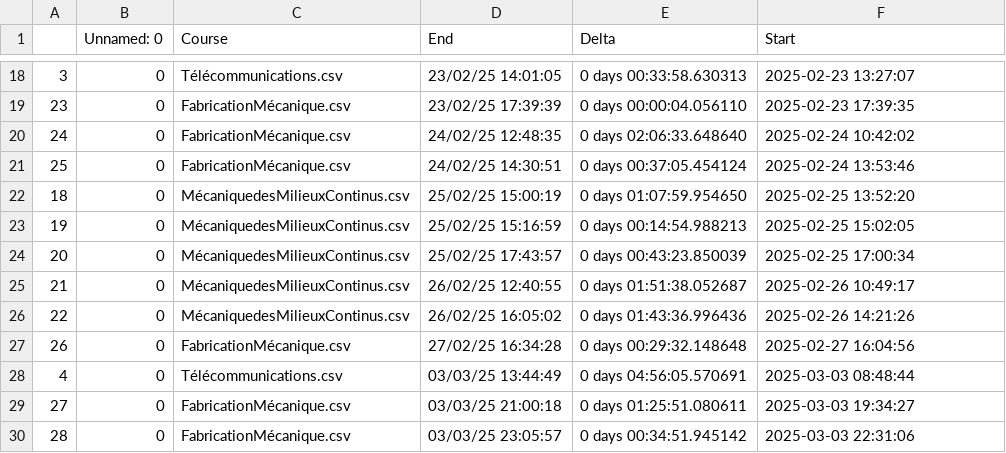
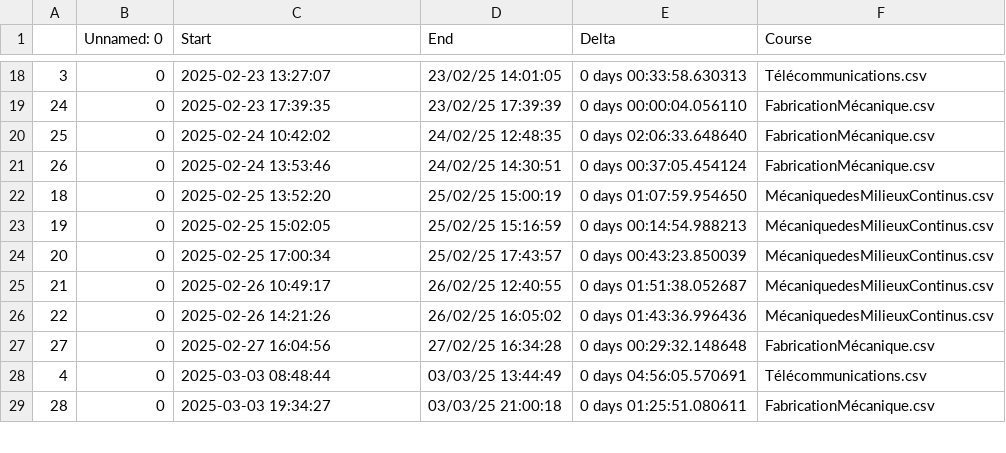
Before and after one commit to moimeme01/Study, a CSV file: hours_done/TOTALSTUDY.csv, drawn as a sheet; only a part is shown, gaps mark what is left out; the diff covers the shown part only.

```diff
--- a/hours_done/TOTALSTUDY.csv
+++ b/hours_done/TOTALSTUDY.csv
@@ -1 +1 @@
-,Unnamed: 0,Course,End,Delta,Start
+,Unnamed: 0,Start,End,Delta,Course
@@ -18,13 +18,12 @@
-3,0,Télécommunications.csv,23/02/25 14:01:05,0 days 00:33:58.630313,2025-02-23 13:27:07
-23,0,FabricationMécanique.csv,23/02/25 17:39:39,0 days 00:00:04.056110,2025-02-23 17:39:35
-24,0,FabricationMécanique.csv,24/02/25 12:48:35,0 days 02:06:33.648640,2025-02-24 10:42:02
-25,0,FabricationMécanique.csv,24/02/25 14:30:51,0 days 00:37:05.454124,2025-02-24 13:53:46
-18,0,MécaniquedesMilieuxContinus.csv,25/02/25 15:00:19,0 days 01:07:59.954650,2025-02-25 13:52:20
-19,0,MécaniquedesMilieuxContinus.csv,25/02/25 15:16:59,0 days 00:14:54.988213,2025-02-25 15:02:05
-20,0,MécaniquedesMilieuxContinus.csv,25/02/25 17:43:57,0 days 00:43:23.850039,2025-02-25 17:00:34
-21,0,MécaniquedesMilieuxContinus.csv,26/02/25 12:40:55,0 days 01:51:38.052687,2025-02-26 10:49:17
-22,0,MécaniquedesMilieuxContinus.csv,26/02/25 16:05:02,0 days 01:43:36.996436,2025-02-26 14:21:26
-26,0,FabricationMécanique.csv,27/02/25 16:34:28,0 days 00:29:32.148648,2025-02-27 16:04:56
-4,0,Télécommunications.csv,03/03/25 13:44:49,0 days 04:56:05.570691,2025-03-03 08:48:44
-27,0,FabricationMécanique.csv,03/03/25 21:00:18,0 days 01:25:51.080611,2025-03-03 19:34:27
-28,0,FabricationMécanique.csv,03/03/25 23:05:57,0 days 00:34:51.945142,2025-03-03 22:31:06
+3,0,2025-02-23 13:27:07,23/02/25 14:01:05,0 days 00:33:58.630313,Télécommunications.csv
+24,0,2025-02-23 17:39:35,23/02/25 17:39:39,0 days 00:00:04.056110,FabricationMécanique.csv
+25,0,2025-02-24 10:42:02,24/02/25 12:48:35,0 days 02:06:33.648640,FabricationMécanique.csv
+26,0,2025-02-24 13:53:46,24/02/25 14:30:51,0 days 00:37:05.454124,FabricationMécanique.csv
+18,0,2025-02-25 13:52:20,25/02/25 15:00:19,0 days 01:07:59.954650,MécaniquedesMilieuxContinus.csv
+19,0,2025-02-25 15:02:05,25/02/25 15:16:59,0 days 00:14:54.988213,MécaniquedesMilieuxContinus.csv
+20,0,2025-02-25 17:00:34,25/02/25 17:43:57,0 days 00:43:23.850039,MécaniquedesMilieuxContinus.csv
+21,0,2025-02-26 10:49:17,26/02/25 12:40:55,0 days 01:51:38.052687,MécaniquedesMilieuxContinus.csv
+22,0,2025-02-26 14:21:26,26/02/25 16:05:02,0 days 01:43:36.996436,MécaniquedesMilieuxContinus.csv
+27,0,2025-02-27 16:04:56,27/02/25 16:34:28,0 days 00:29:32.148648,FabricationMécanique.csv
+4,0,2025-03-03 08:48:44,03/03/25 13:44:49,0 days 04:56:05.570691,Télécommunications.csv
+28,0,2025-03-03 19:34:27,03/03/25 21:00:18,0 days 01:25:51.080611,FabricationMécanique.csv
```
Also changed, not shown: 2 added rows and 52 edited cells elsewhere in this file, 6 other files.
